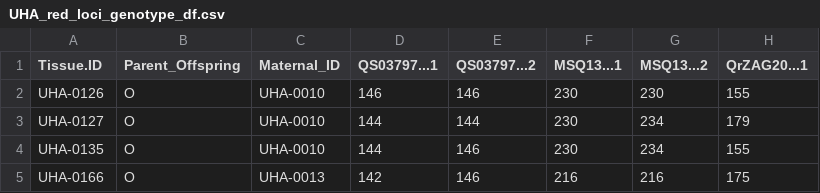
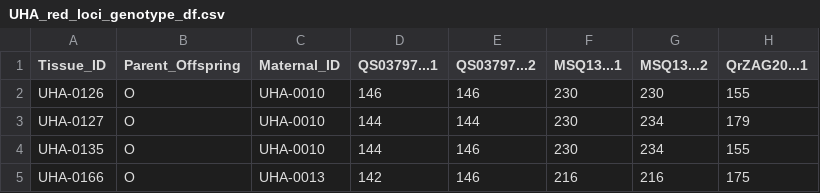
Before and after one commit to mikaelyevans/USBGHybridAcornsREU2023, a CSV file: Analysis/Parentage_Analysis/Red_Loci/Input_Files/UHA_red_loci_genotype_df.csv, drawn as a sheet; only a part is shown; the diff names each change by its address in the sheet, - before the commit and + after, or states it on an @@ line.

```diff
--- a/Analysis/Parentage_Analysis/Red_Loci/Input_Files/UHA_red_loci_genotype_df.csv
+++ b/Analysis/Parentage_Analysis/Red_Loci/Input_Files/UHA_red_loci_genotype_df.csv
-A1: Tissue.ID
+A1: Tissue_ID
```
Also changed, not shown: Analysis/Parentage_Analysis/All_Loci/Input_Files/UHA_all_loci_genotype_df.csv, Results/Preliminary_Genotyping_Analysis/ld_df.csv, 50 other files.
